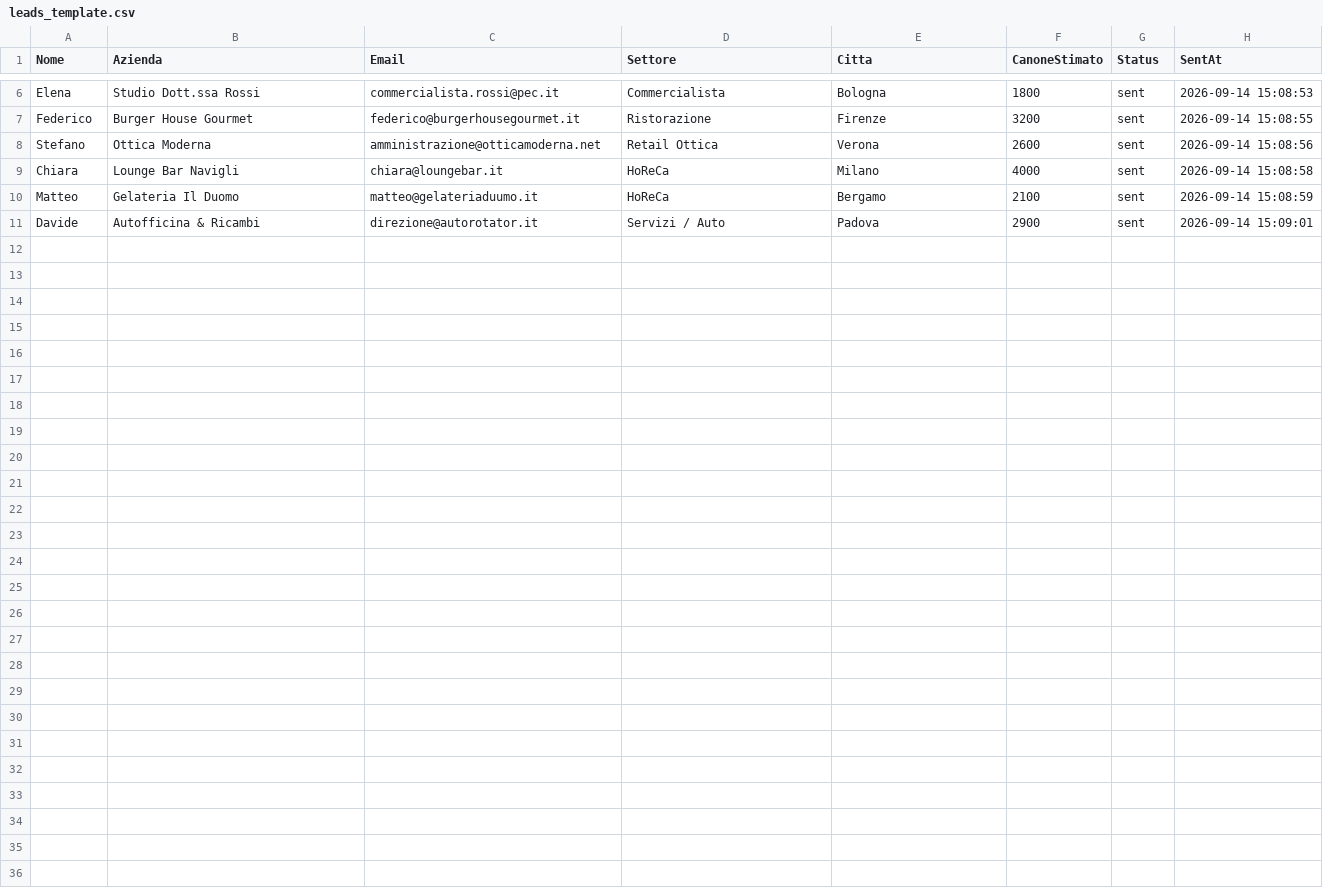
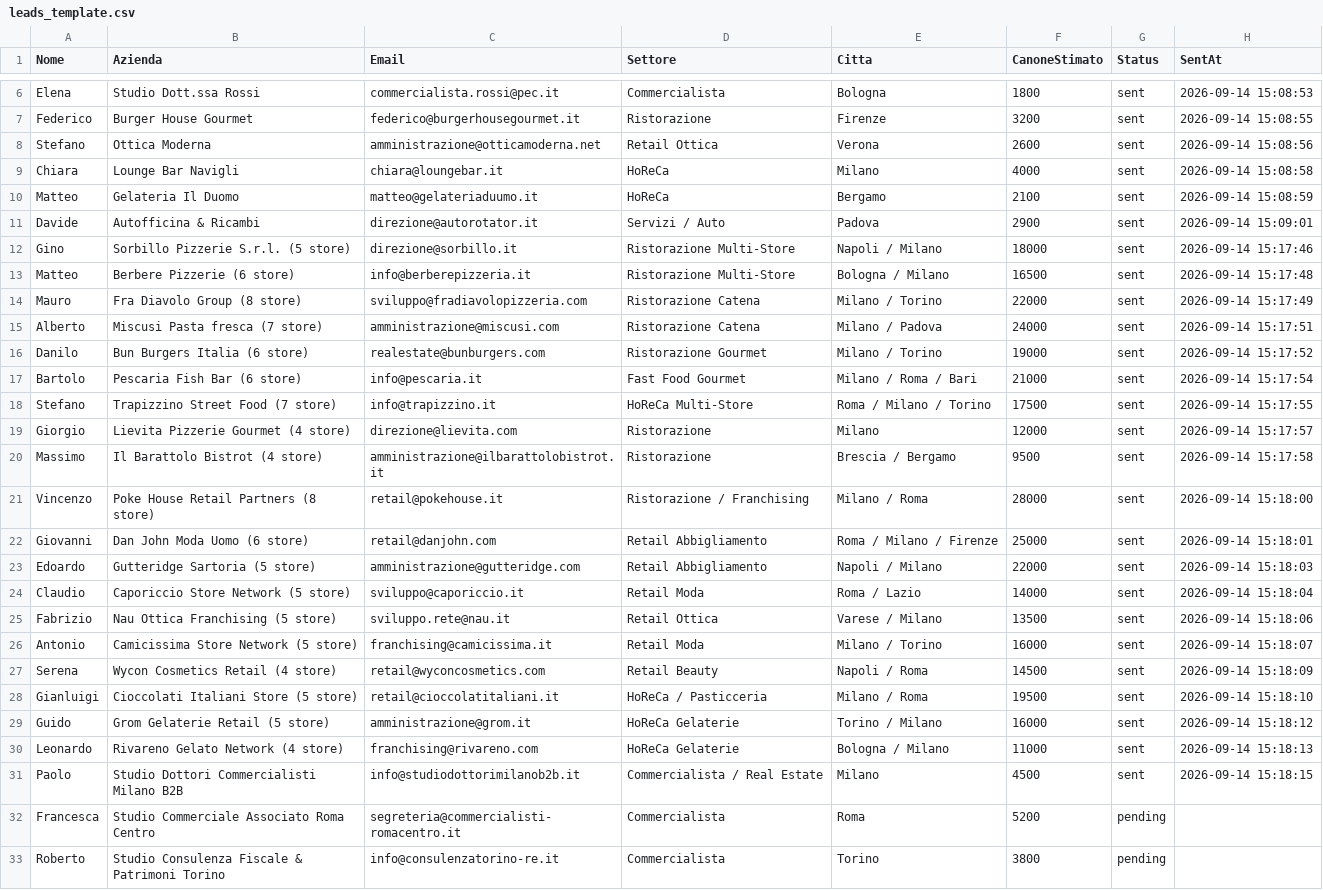
Before and after one commit to antigravityg28-star/leaseguard, a CSV file: scripts/leads_template.csv, drawn as a sheet; only a part is shown, gaps mark what is left out; the diff names each change by its address in the sheet, - before the commit and + after, or states it on an @@ line.

```diff
--- a/scripts/leads_template.csv
+++ b/scripts/leads_template.csv
+row 12: Gino | Sorbillo Pizzerie S.r.l. (5 store) | direzione@sorbillo.it | Ristorazione Multi-Store | Napoli / Milano | 18000 | sent | 2026-09-14 15:17:46
+row 13: Matteo | Berbere Pizzerie (6 store) | info@berberepizzeria.it | Ristorazione Multi-Store | Bologna / Milano | 16500 | sent | 2026-09-14 15:17:48
+row 14: Mauro | Fra Diavolo Group (8 store) | sviluppo@fradiavolopizzeria.com | Ristorazione Catena | Milano / Torino | 22000 | sent | 2026-09-14 15:17:49
+row 15: Alberto | Miscusi Pasta fresca (7 store) | amministrazione@miscusi.com | Ristorazione Catena | Milano / Padova | 24000 | sent | 2026-09-14 15:17:51
+row 16: Danilo | Bun Burgers Italia (6 store) | realestate@bunburgers.com | Ristorazione Gourmet | Milano / Torino | 19000 | sent | 2026-09-14 15:17:52
+row 17: Bartolo | Pescaria Fish Bar (6 store) | info@pescaria.it | Fast Food Gourmet | Milano / Roma / Bari | 21000 | sent | 2026-09-14 15:17:54
+row 18: Stefano | Trapizzino Street Food (7 store) | info@trapizzino.it | HoReCa Multi-Store | Roma / Milano / Torino | 17500 | sent | 2026-09-14 15:17:55
+row 19: Giorgio | Lievita Pizzerie Gourmet (4 store) | direzione@lievita.com | Ristorazione | Milano | 12000 | sent | 2026-09-14 15:17:57
+row 20: Massimo | Il Barattolo Bistrot (4 store) | amministrazione@ilbarattolobistrot.it | Ristorazione | Brescia / Bergamo | 9500 | sent | 2026-09-14 15:17:58
+row 21: Vincenzo | Poke House Retail Partners (8 store) | retail@pokehouse.it | Ristorazione / Franchising | Milano / Roma | 28000 | sent | 2026-09-14 15:18:00
+row 22: Giovanni | Dan John Moda Uomo (6 store) | retail@danjohn.com | Retail Abbigliamento | Roma / Milano / Firenze | 25000 | sent | 2026-09-14 15:18:01
+row 23: Edoardo | Gutteridge Sartoria (5 store) | amministrazione@gutteridge.com | Retail Abbigliamento | Napoli / Milano | 22000 | sent | 2026-09-14 15:18:03
+row 24: Claudio | Caporiccio Store Network (5 store) | sviluppo@caporiccio.it | Retail Moda | Roma / Lazio | 14000 | sent | 2026-09-14 15:18:04
+row 25: Fabrizio | Nau Ottica Franchising (5 store) | sviluppo.rete@nau.it | Retail Ottica | Varese / Milano | 13500 | sent | 2026-09-14 15:18:06
+row 26: Antonio | Camicissima Store Network (5 store) | franchising@camicissima.it | Retail Moda | Milano / Torino | 16000 | sent | 2026-09-14 15:18:07
+row 27: Serena | Wycon Cosmetics Retail (4 store) | retail@wyconcosmetics.com | Retail Beauty | Napoli / Roma | 14500 | sent | 2026-09-14 15:18:09
+row 28: Gianluigi | Cioccolati Italiani Store (5 store) | retail@cioccolatitaliani.it | HoReCa / Pasticceria | Milano / Roma | 19500 | sent | 2026-09-14 15:18:10
+row 29: Guido | Grom Gelaterie Retail (5 store) | amministrazione@grom.it | HoReCa Gelaterie | Torino / Milano | 16000 | sent | 2026-09-14 15:18:12
+row 30: Leonardo | Rivareno Gelato Network (4 store) | franchising@rivareno.com | HoReCa Gelaterie | Bologna / Milano | 11000 | sent | 2026-09-14 15:18:13
+row 31: Paolo | Studio Dottori Commercialisti Milano B2B | info@studiodottorimilanob2b.it | Commercialista / Real Estate | Milano | 4500 | sent | 2026-09-14 15:18:15
+row 32: Francesca | Studio Commerciale Associato Roma Centro | segreteria@commercialisti-romacentro.it | Commercialista | Roma | 5200 | pending
+row 33: Roberto | Studio Consulenza Fiscale & Patrimoni Torino | info@consulenzatorino-re.it | Commercialista | Torino | 3800 | pending
```
Also changed, not shown: 1 other file.
